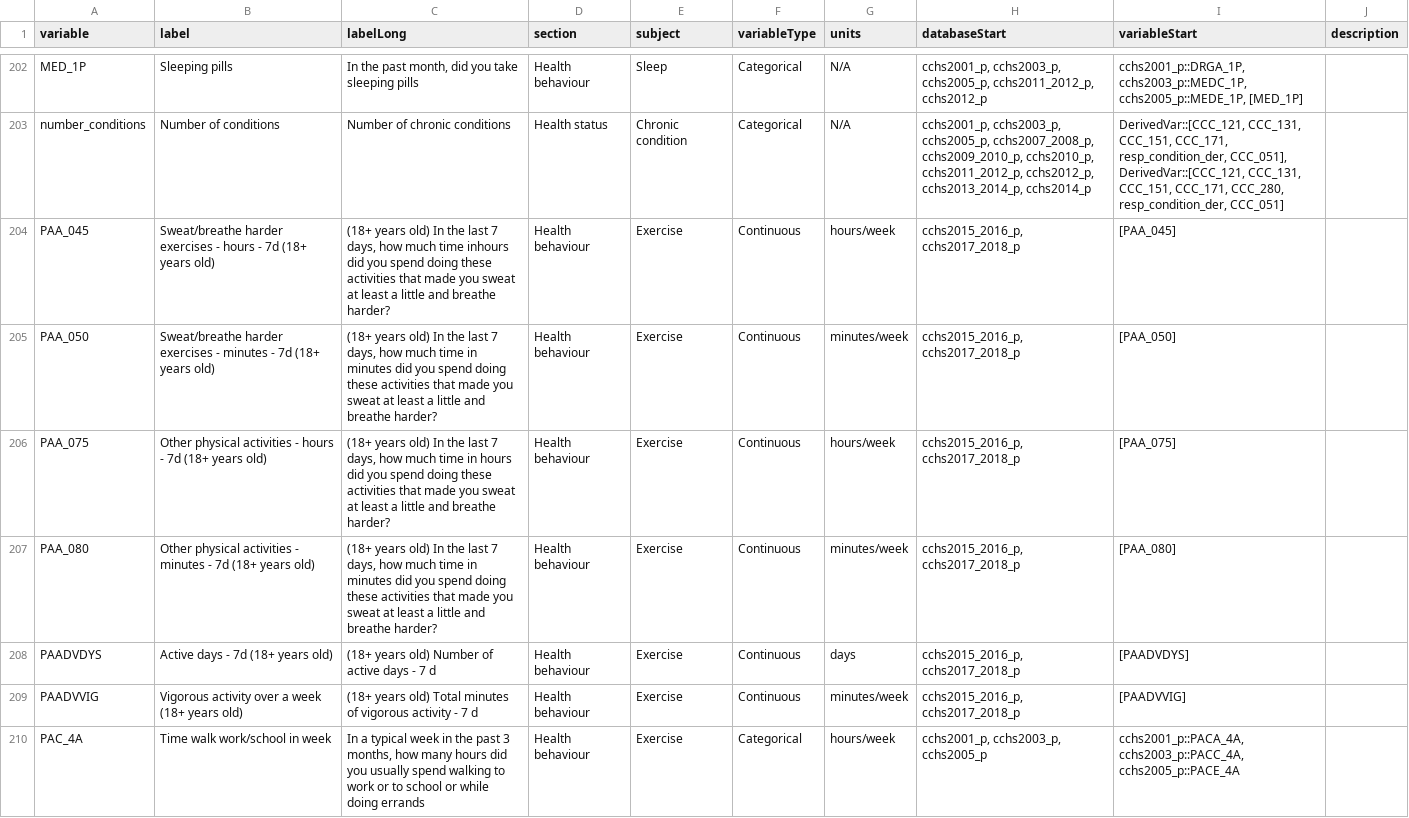
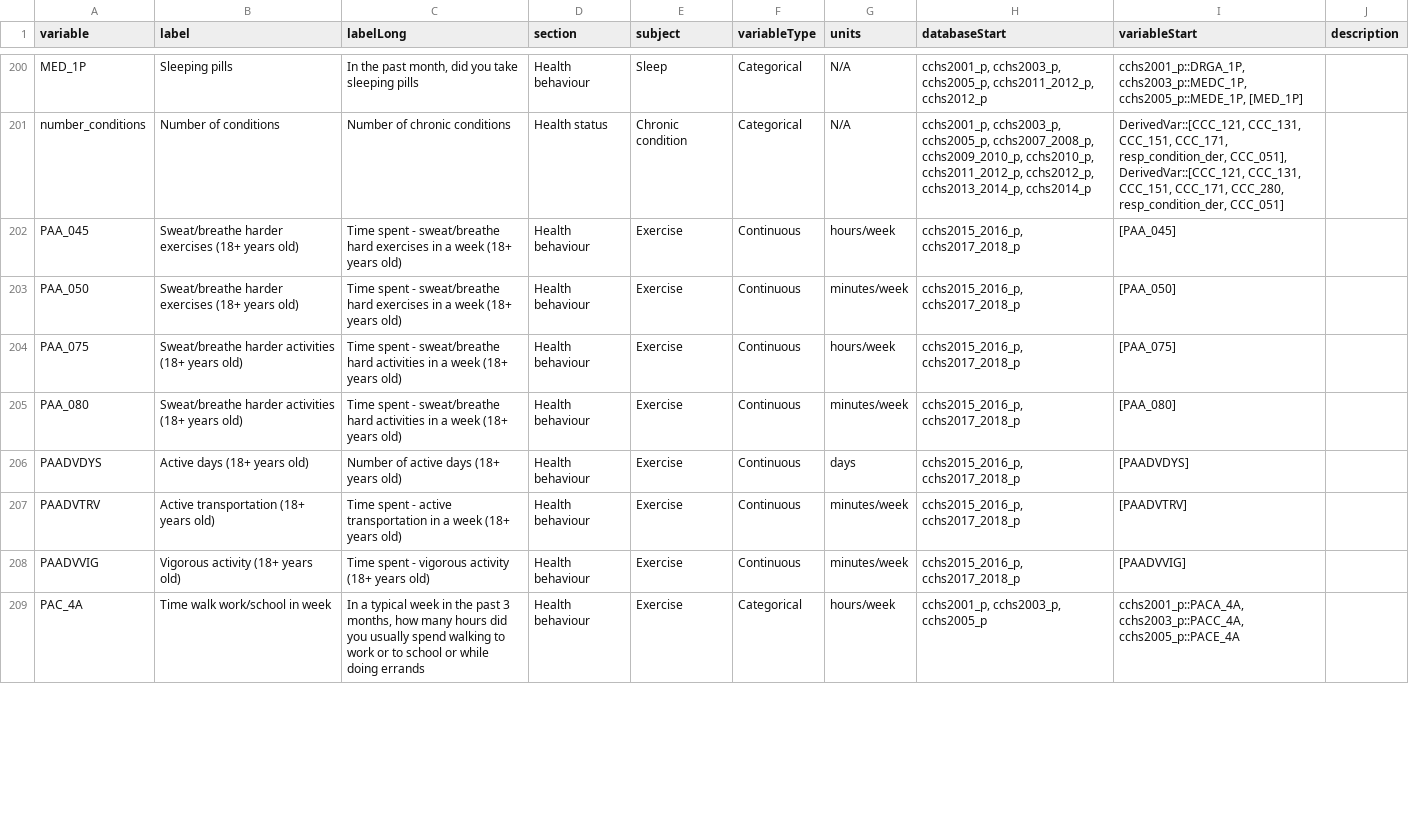
Before and after one commit to Big-Life-Lab/cchsflow, a CSV file: inst/extdata/variables.csv, drawn as a sheet; only a part is shown, gaps mark what is left out; the diff covers the shown part only.

```diff
--- a/inst/extdata/variables.csv
+++ b/inst/extdata/variables.csv
@@ -203,8 +201,9 @@ MED_1P,Sleeping pills,"In the past month, did you take sleeping pills",Health be
 number_conditions,Number of conditions,Number of chronic conditions,Health status,Chronic condition,Categorical,N/A,"cchs2001_p, cchs2003_p, cchs2005_p, cchs2007_2008_p, cchs2009_2010_p, cchs2010_p, cchs2011_2012_p, cchs2012_p, cchs2013_2014_p, cchs2014_p","DerivedVar::[CCC_121, CCC_131, CCC_151, CCC_171, resp_condition_der, CCC_051], DerivedVar::[CCC_121, CCC_131, CCC_151, CCC_171, CCC_280, resp_condition_der, CCC_051]",
-PAA_045,Sweat/breathe harder exercises - hours - 7d (18+ years old),"(18+ years old) In the last 7 days, how much time inhours did you spend doing these activities that made you sweat at least a little and breathe harder?",Health behaviour,Exercise,Continuous,hours/week,"cchs2015_2016_p, cchs2017_2018_p",[PAA_045],
-PAA_050,Sweat/breathe harder exercises - minutes - 7d (18+ years old),"(18+ years old) In the last 7 days, how much time in minutes did you spend doing these activities that made you sweat at least a little and breathe harder?",Health behaviour,Exercise,Continuous,minutes/week,"cchs2015_2016_p, cchs2017_2018_p",[PAA_050],
-PAA_075,Other physical activities - hours - 7d (18+ years old),"(18+ years old) In the last 7 days, how much time in hours did you spend doing these activities that made you sweat at least a little and breathe harder?",Health behaviour,Exercise,Continuous,hours/week,"cchs2015_2016_p, cchs2017_2018_p",[PAA_075],
-PAA_080,Other physical activities - minutes - 7d (18+ years old),"(18+ years old) In the last 7 days, how much time in minutes did you spend doing these activities that made you sweat at least a little and breathe harder?",Health behaviour,Exercise,Continuous,minutes/week,"cchs2015_2016_p, cchs2017_2018_p",[PAA_080],
-PAADVDYS,Active days - 7d (18+ years old),(18+ years old) Number of active days - 7 d,Health behaviour,Exercise,Continuous,days,"cchs2015_2016_p, cchs2017_2018_p",[PAADVDYS],
-PAADVVIG,Vigorous activity over a week (18+ years old),(18+ years old) Total minutes of vigorous activity - 7 d,Health behaviour,Exercise,Continuous,minutes/week,"cchs2015_2016_p, cchs2017_2018_p",[PAADVVIG],
+PAA_045,Sweat/breathe harder exercises (18+ years old),Time spent - sweat/breathe hard exercises in a week (18+ years old),Health behaviour,Exercise,Continuous,hours/week,"cchs2015_2016_p, cchs2017_2018_p",[PAA_045],
+PAA_050,Sweat/breathe harder exercises (18+ years old),Time spent - sweat/breathe hard exercises in a week (18+ years old),Health behaviour,Exercise,Continuous,minutes/week,"cchs2015_2016_p, cchs2017_2018_p",[PAA_050],
+PAA_075,Sweat/breathe harder activities (18+ years old),Time spent - sweat/breathe hard activities in a week (18+ years old),Health behaviour,Exercise,Continuous,hours/week,"cchs2015_2016_p, cchs2017_2018_p",[PAA_075],
+PAA_080,Sweat/breathe harder activities (18+ years old),Time spent - sweat/breathe hard activities in a week (18+ years old),Health behaviour,Exercise,Continuous,minutes/week,"cchs2015_2016_p, cchs2017_2018_p",[PAA_080],
+PAADVDYS,Active days (18+ years old),Number of active days (18+ years old),Health behaviour,Exercise,Continuous,days,"cchs2015_2016_p, cchs2017_2018_p",[PAADVDYS],
+PAADVTRV,Active transportation (18+ years old),Time spent - active transportation in a week (18+ years old),Health behaviour,Exercise,Continuous,minutes/week,"cchs2015_2016_p, cchs2017_2018_p",[PAADVTRV],
+PAADVVIG,Vigorous activity (18+ years old),Time spent - vigorous activity (18+ years old),Health behaviour,Exercise,Continuous,minutes/week,"cchs2015_2016_p, cchs2017_2018_p",[PAADVVIG],
 PAC_4A,Time walk work/school in week,"In a typical week in the past 3 months, how many hours did you usually spend walking to work or to school or while doing errands",Health behaviour,Exercise,Categorical,hours/week,"cchs2001_p, cchs2003_p, cchs2005_p","cchs2001_p::PACA_4A, cchs2003_p::PACC_4A, cchs2005_p::PACE_4A",
```
Also changed, not shown: 6 added rows, 3 removed rows and 9 edited cells elsewhere in this file, inst/extdata/variable_details.csv, 10 other files.
